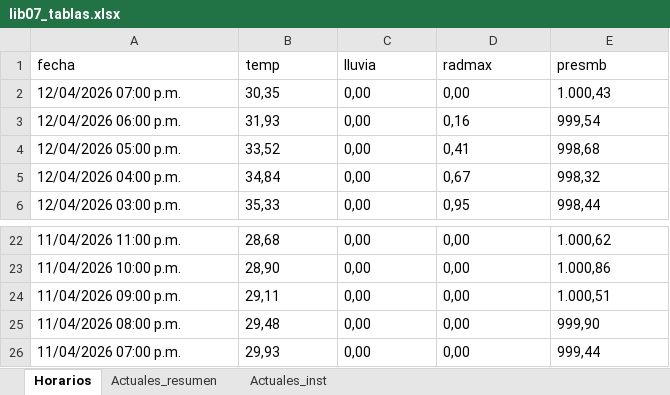
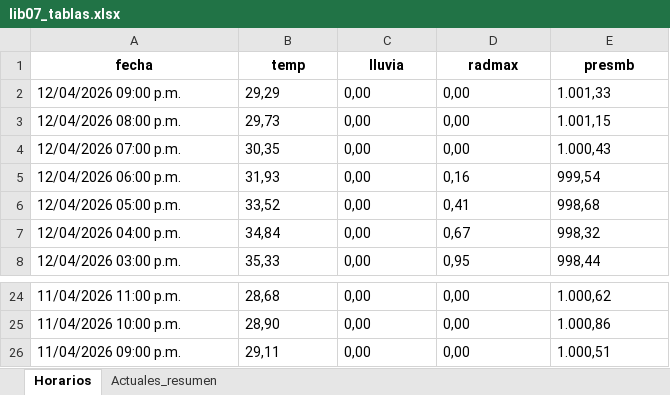
Before and after one commit to asoto59g/Scraper_Meteo, an Excel workbook: salida_csv/lib07_tablas.xlsx, sheet Horarios, drawn as a sheet; only a part is shown, gaps mark what is left out; values as stored, in another font and other column widths than the file's, no borders; removed rows and columns are numbered as before the commit, all else as after; the diff names each change by its address in the sheet, - before the commit and + after, or states it on an @@ line.

```diff
--- a/salida_csv/lib07_tablas.xlsx (sheet Horarios)
+++ b/salida_csv/lib07_tablas.xlsx (sheet Horarios)
-sheet tab: Actuales_inst
@@ A1:E1 bold: off → on, alignment: left → center @@
+row 2: 12/04/2026 09:00 p.m. | 29,29 | 0,00 | 0,00 | 1.001,33
+row 3: 12/04/2026 08:00 p.m. | 29,73 | 0,00 | 0,00 | 1.001,15
-row 25: 11/04/2026 08:00 p.m. | 29,48 | 0,00 | 0,00 | 999,90
-row 26: 11/04/2026 07:00 p.m. | 29,93 | 0,00 | 0,00 | 999,44
```
Also changed, not shown: sheet Actuales_resumen, 4 other files.
